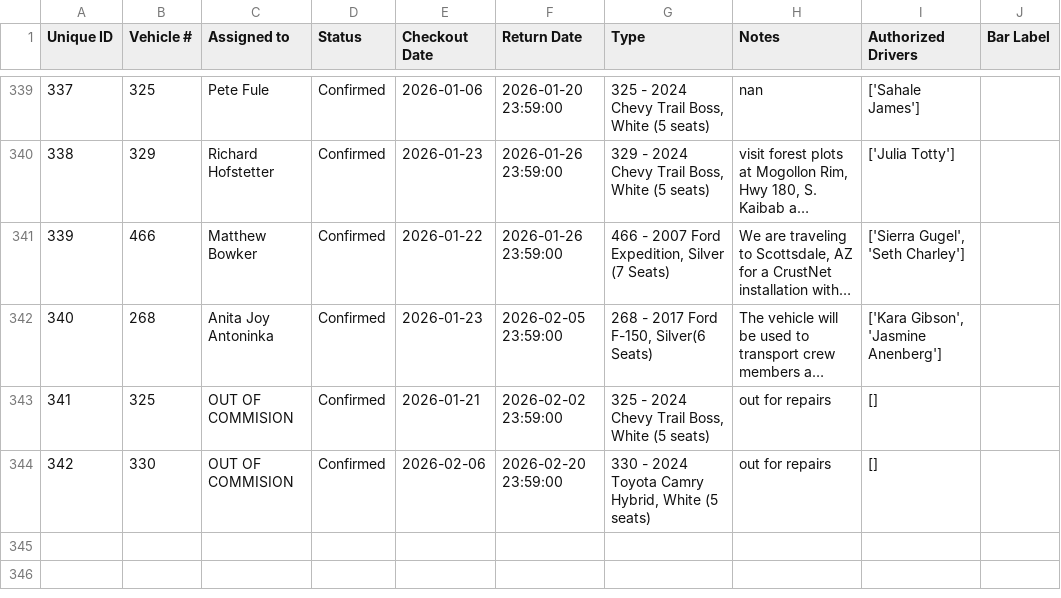
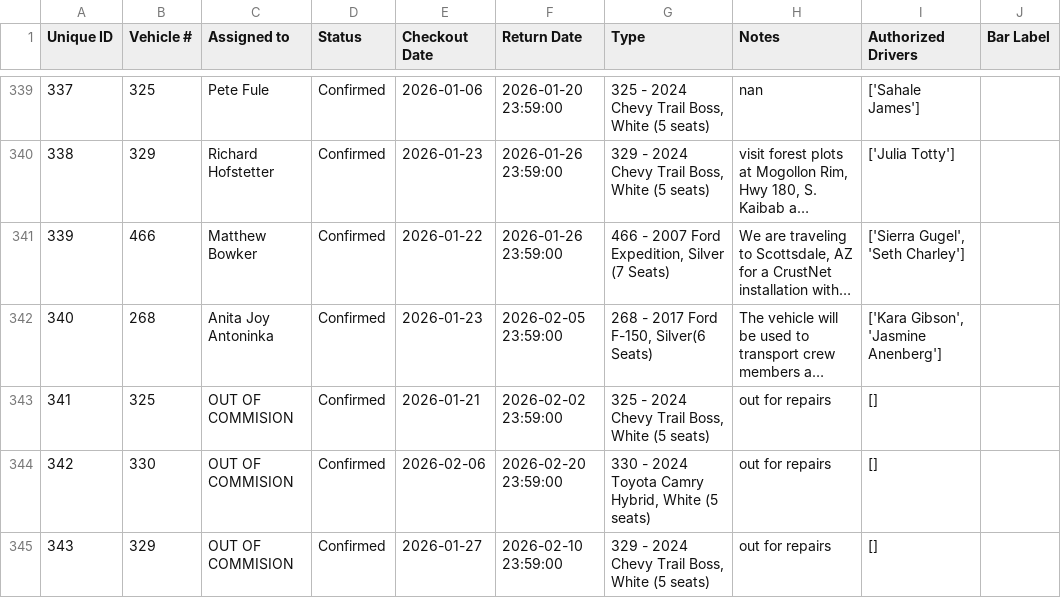
Before and after one commit to forestryvehicleadmin/Vehicle_Gantt, a CSV file: Vehicle_Checkout_List.csv, drawn as a sheet; only a part is shown, gaps mark what is left out; long unchanged cells end in …; the diff names each change by its address in the sheet, - before the commit and + after, or states it on an @@ line.

Commit message:
Added new entry via Streamlit app at 2026-01-15 21:40:38

```diff
--- a/Vehicle_Checkout_List.csv
+++ b/Vehicle_Checkout_List.csv
+row 345: 343 | 329 | OUT OF COMMISION | Confirmed | 2026-01-27 | 2026-02-10 23:59:00 | 329 - 2024 Chevy Trail Boss, White (5 seats) | out for repairs | []
```
